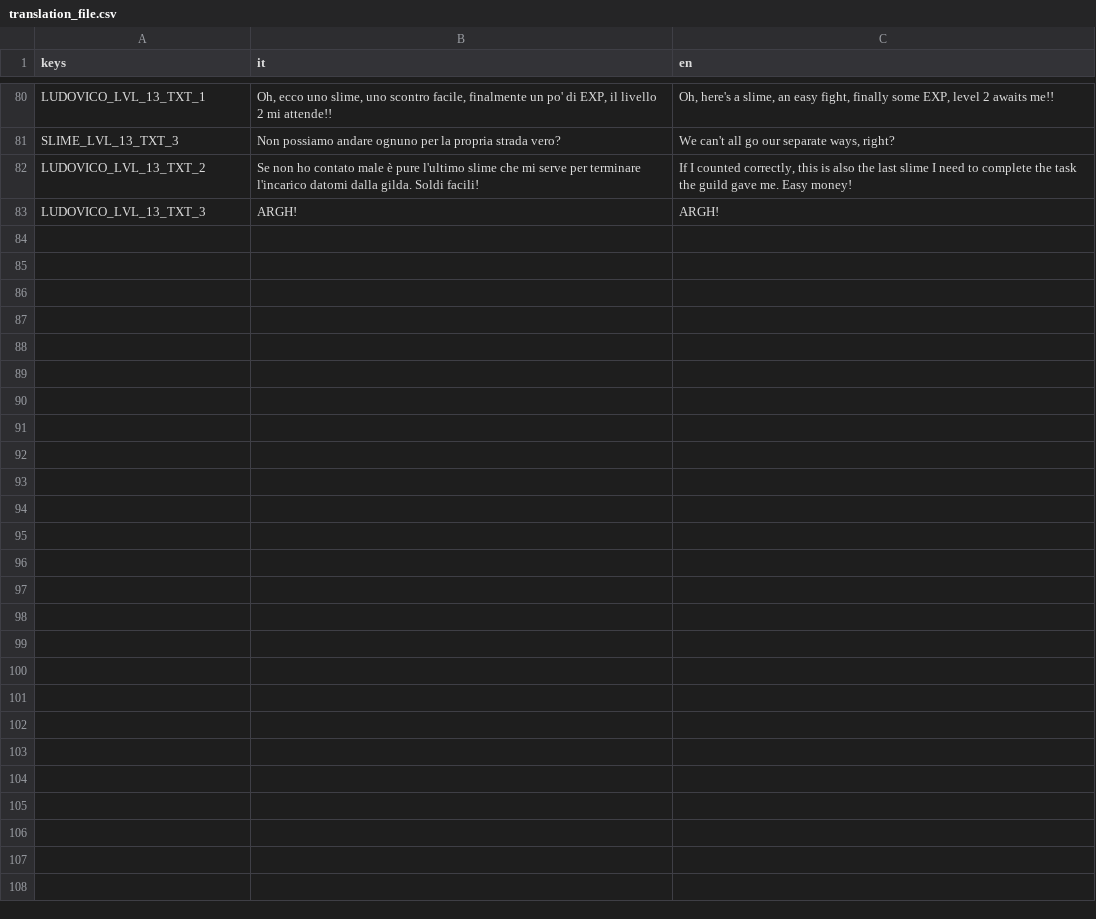
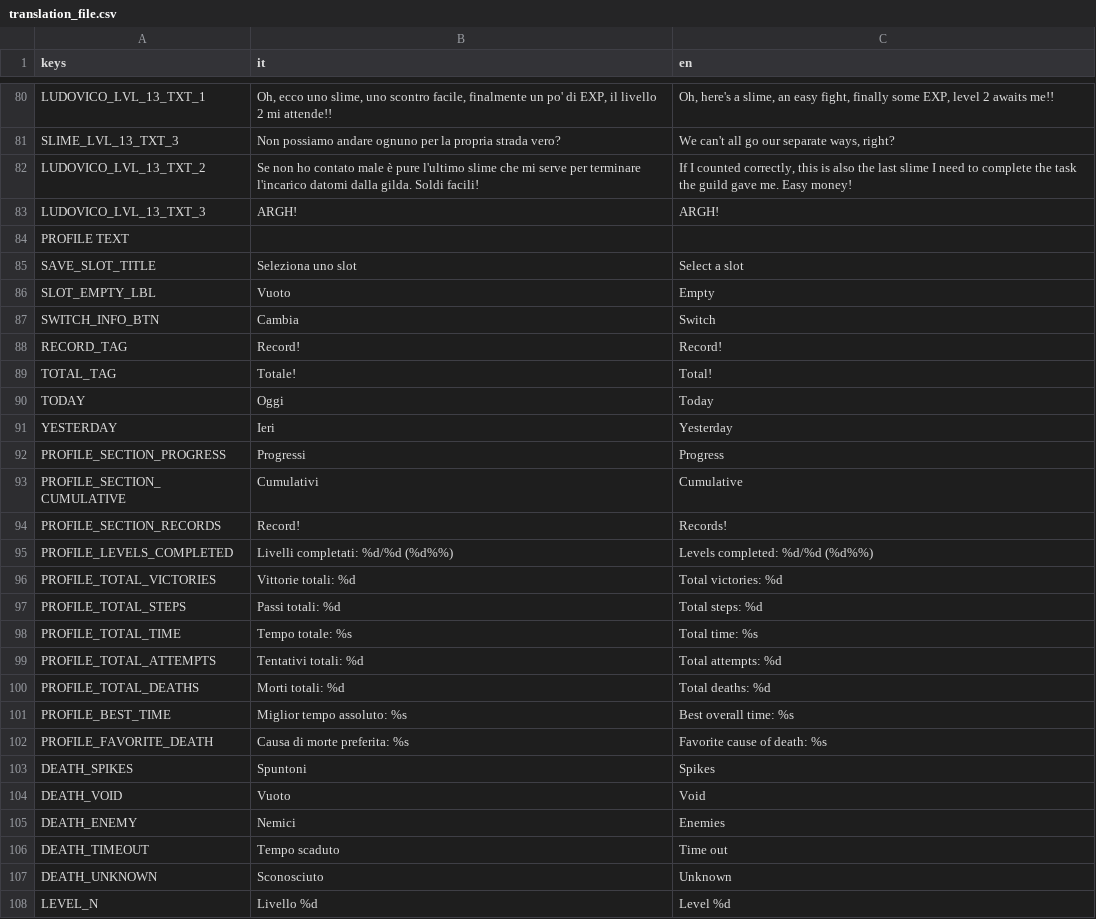
Before and after one commit to AndreBelo96/SlimeAdventure, a CSV file: Localization/translation_file.csv, drawn as a sheet; only a part is shown, gaps mark what is left out.

```diff
--- a/Localization/translation_file.csv
+++ b/Localization/translation_file.csv
@@ -84 +84,26 @@ LUDOVICO_LVL_13_TXT_2,Se non ho contato male è pure l'ultimo slime che mi serve
 LUDOVICO_LVL_13_TXT_3,ARGH!,ARGH!
+PROFILE TEXT,,
+SAVE_SLOT_TITLE,Seleziona uno slot,Select a slot
+SLOT_EMPTY_LBL,Vuoto,Empty
+SWITCH_INFO_BTN,Cambia,Switch
+RECORD_TAG,Record!,Record!
+TOTAL_TAG,Totale!,Total!
+TODAY,Oggi,Today
+YESTERDAY,Ieri,Yesterday
+PROFILE_SECTION_PROGRESS,Progressi,Progress
+PROFILE_SECTION_CUMULATIVE,Cumulativi,Cumulative
+PROFILE_SECTION_RECORDS,Record!,Records!
+PROFILE_LEVELS_COMPLETED,Livelli completati: %d/%d (%d%%),Levels completed: %d/%d (%d%%)
+PROFILE_TOTAL_VICTORIES,Vittorie totali: %d,Total victories: %d
+PROFILE_TOTAL_STEPS,Passi totali: %d,Total steps: %d
+PROFILE_TOTAL_TIME,Tempo totale: %s,Total time: %s
+PROFILE_TOTAL_ATTEMPTS,Tentativi totali: %d,Total attempts: %d
+PROFILE_TOTAL_DEATHS,Morti totali: %d,Total deaths: %d
+PROFILE_BEST_TIME,Miglior tempo assoluto: %s,Best overall time: %s
+PROFILE_FAVORITE_DEATH,Causa di morte preferita: %s,Favorite cause of death: %s
+DEATH_SPIKES,Spuntoni,Spikes
+DEATH_VOID,Vuoto,Void
+DEATH_ENEMY,Nemici,Enemies
+DEATH_TIMEOUT,Tempo scaduto,Time out
+DEATH_UNKNOWN,Sconosciuto,Unknown
+LEVEL_N,Livello %d,Level %d
```
Also changed, not shown: 23 other files.
